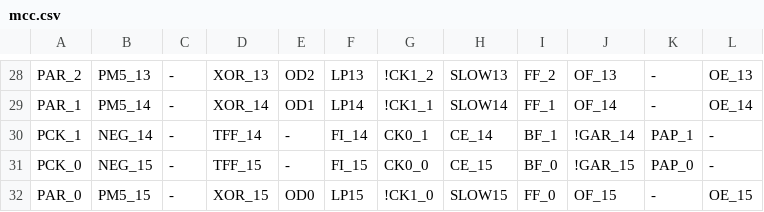
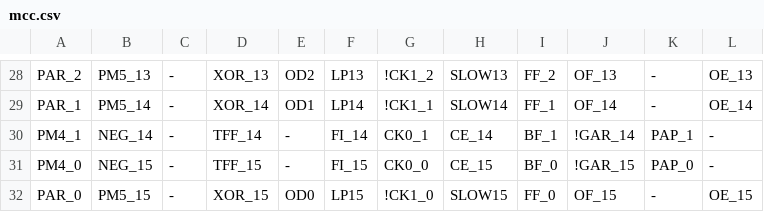
Before and after one commit to ikle/plastique, a CSV file: fuzzer/db/atmel/f1502/mcc.csv, drawn as a sheet; only a part is shown, gaps mark what is left out; the diff covers the shown part only.

```diff
--- a/fuzzer/db/atmel/f1502/mcc.csv
+++ b/fuzzer/db/atmel/f1502/mcc.csv
@@ -29,4 +29,4 @@ PAR_2,PM5_13,-,XOR_13,OD2,LP13,!CK1_2,SLOW13,FF_2,OF_13,-,OE_13
 PAR_1,PM5_14,-,XOR_14,OD1,LP14,!CK1_1,SLOW14,FF_1,OF_14,-,OE_14
-PCK_1,NEG_14,-,TFF_14,-,FI_14,CK0_1,CE_14,BF_1,!GAR_14,PAP_1,-
-PCK_0,NEG_15,-,TFF_15,-,FI_15,CK0_0,CE_15,BF_0,!GAR_15,PAP_0,-
+PM4_1,NEG_14,-,TFF_14,-,FI_14,CK0_1,CE_14,BF_1,!GAR_14,PAP_1,-
+PM4_0,NEG_15,-,TFF_15,-,FI_15,CK0_0,CE_15,BF_0,!GAR_15,PAP_0,-
 PAR_0,PM5_15,-,XOR_15,OD0,LP15,!CK1_0,SLOW15,FF_0,OF_15,-,OE_15
```
Also changed, not shown: 14 edited cells elsewhere in this file, 1 other file.
